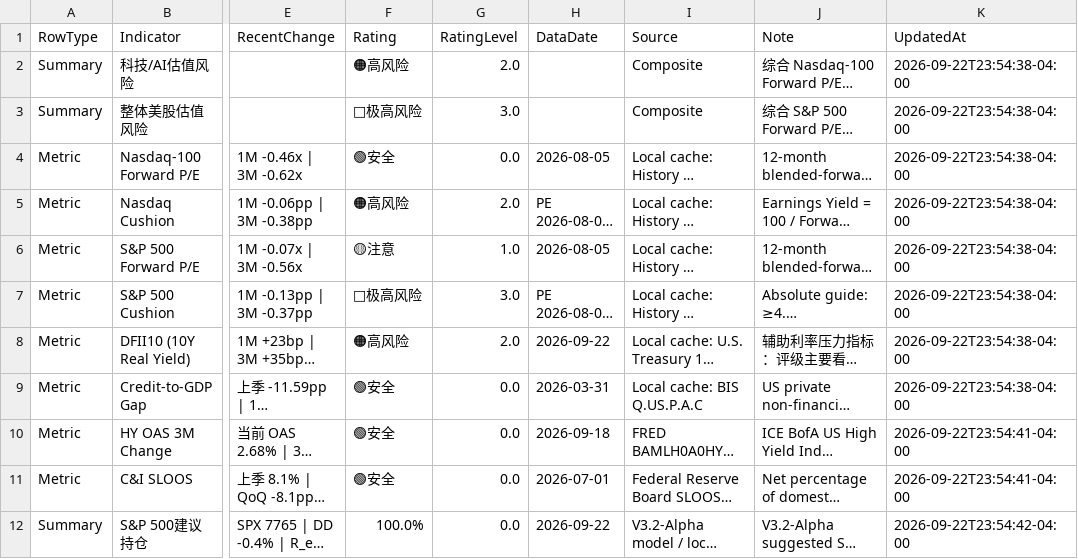
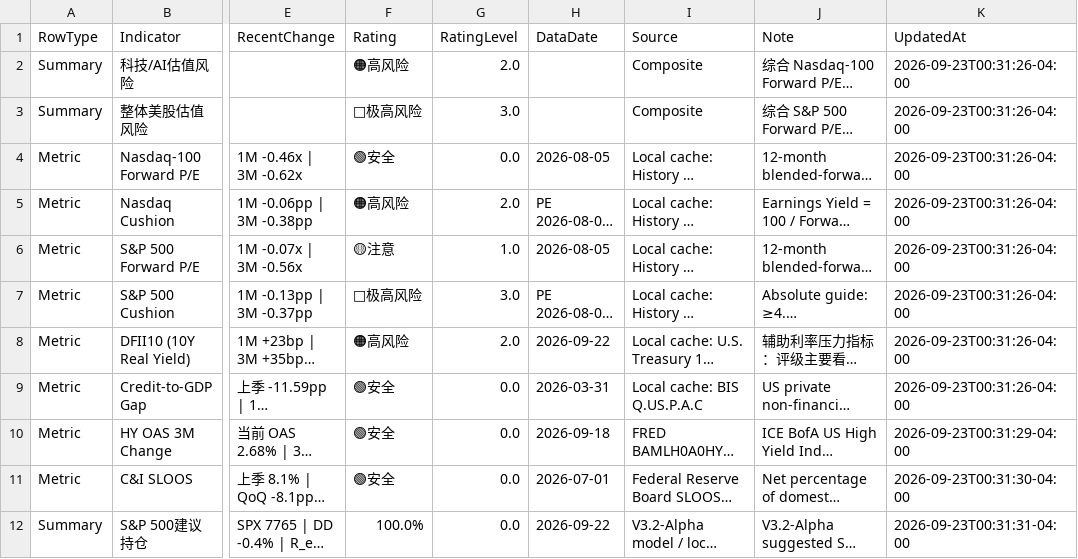
Before and after one commit to RH-102/my-index, a CSV file: data/risk_dashboard.csv, drawn as a sheet; only a part is shown, gaps mark what is left out; long unchanged cells end in …; the diff names each change by its address in the sheet, - before the commit and + after, or states it on an @@ line.

```diff
--- a/data/risk_dashboard.csv
+++ b/data/risk_dashboard.csv
-K2:K9 (UpdatedAt): 2026-09-22T23:54:38-04:00
+K2:K9 (UpdatedAt): 2026-09-23T00:31:26-04:00
-K10 (UpdatedAt): 2026-09-22T23:54:41-04:00
+K10 (UpdatedAt): 2026-09-23T00:31:29-04:00
-K11 (UpdatedAt): 2026-09-22T23:54:41-04:00
+K11 (UpdatedAt): 2026-09-23T00:31:30-04:00
-K12 (UpdatedAt): 2026-09-22T23:54:42-04:00
+K12 (UpdatedAt): 2026-09-23T00:31:31-04:00
```
Also changed, not shown: data/benchmark_history.csv, data/risk_dashboard_history.csv, 4 other files.
